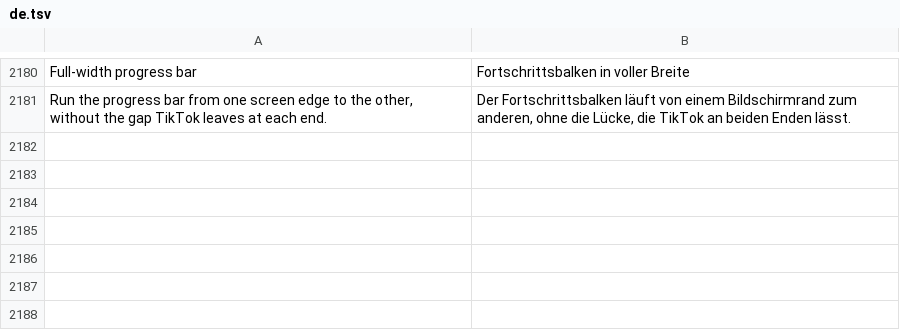
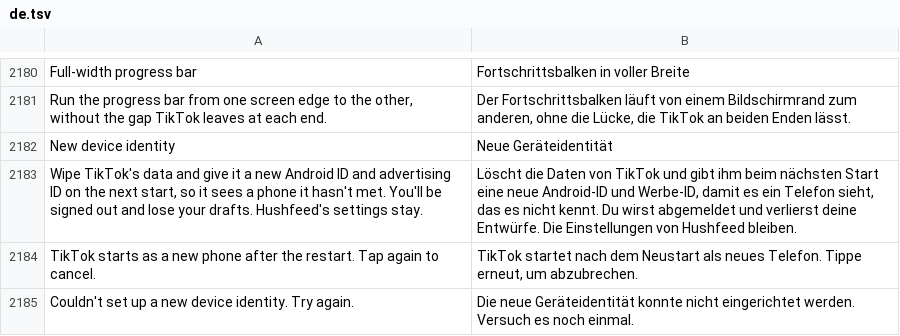
Before and after one commit to Nezumi-2711/HushFeed, a TSV file: extensions/tiktok/src/main/l10n/de.tsv, drawn as a sheet; only a part is shown, gaps mark what is left out.

```diff
--- a/extensions/tiktok/src/main/l10n/de.tsv
+++ b/extensions/tiktok/src/main/l10n/de.tsv
@@ -2181 +2181,5 @@ Full-width progress bar	Fortschrittsbalken in voller Breite
 Run the progress bar from one screen edge to the other, without the gap TikTok leaves at each end.	Der Fortschrittsbalken läuft von einem Bildschirmrand zum anderen, ohne die Lücke, die TikTok an beiden Enden lässt.
+New device identity	Neue Geräteidentität
+Wipe TikTok's data and give it a new Android ID and advertising ID on the next start, so it sees a phone it hasn't met. You'll be signed out and lose your drafts. Hushfeed's settings stay.	Löscht die Daten von TikTok und gibt ihm beim nächsten Start eine neue Android-ID und Werbe-ID, damit es ein Telefon sieht, das es nicht kennt. Du wirst abgemeldet und verlierst deine Entwürfe. Die Einstellungen von Hushfeed bleiben.
+TikTok starts as a new phone after the restart. Tap again to cancel.	TikTok startet nach dem Neustart als neues Telefon. Tippe erneut, um abzubrechen.
+Couldn't set up a new device identity. Try again.	Die neue Geräteidentität konnte nicht eingerichtet werden. Versuch es noch einmal.
```
Also changed, not shown: extensions/tiktok/src/main/l10n/az.tsv, extensions/tiktok/src/main/l10n/es.tsv, 28 other files.
